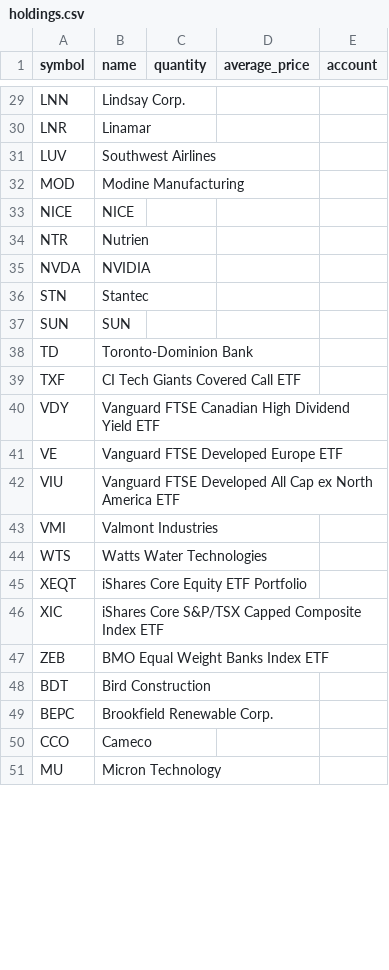
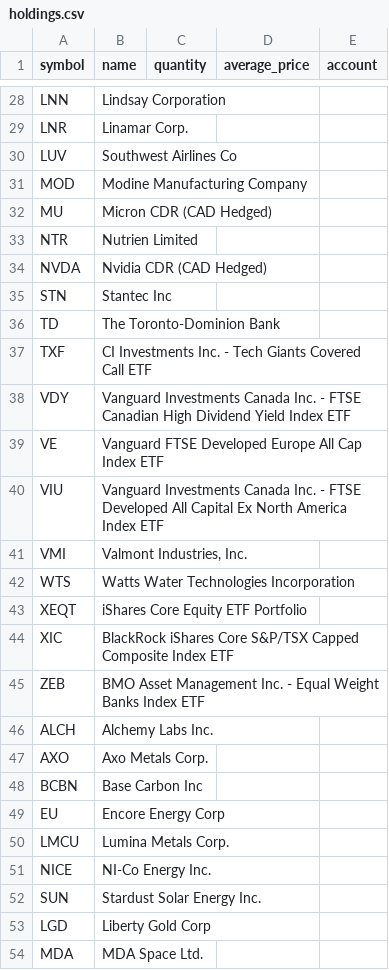
Before and after one commit to Seguinstock/indicator, a CSV file: config/holdings.csv, drawn as a sheet; only a part is shown, gaps mark what is left out; removed rows and columns are numbered as before the commit, all else as after; the diff covers the shown part only; the diff names each change by its address in the sheet, - before the commit and + after, or states it on an @@ line.

```diff
--- a/config/holdings.csv
+++ b/config/holdings.csv
-B28 (name): Lindsay Corp.
+B28 (name): Lindsay Corporation
-B29 (name): Linamar
+B29 (name): Linamar Corp.
-B30 (name): Southwest Airlines
+B30 (name): Southwest Airlines Co
-B31 (name): Modine Manufacturing
+B31 (name): Modine Manufacturing Company
-row 33: NICE | NICE
+row 32: MU | Micron CDR (CAD Hedged)
-B33 (name): Nutrien
+B33 (name): Nutrien Limited
-B34 (name): NVIDIA
+B34 (name): Nvidia CDR (CAD Hedged)
-B35 (name): Stantec
+B35 (name): Stantec Inc
-row 37: SUN | SUN
-B36 (name): Toronto-Dominion Bank
+B36 (name): The Toronto-Dominion Bank
-B37 (name): CI Tech Giants Covered Call ETF
+B37 (name): CI Investments Inc. - Tech Giants Covered Call ETF
-B38 (name): Vanguard FTSE Canadian High Dividend Yield ETF
+B38 (name): Vanguard Investments Canada Inc. - FTSE Canadian High Dividend Yield Index ETF
-B39 (name): Vanguard FTSE Developed Europe ETF
+B39 (name): Vanguard FTSE Developed Europe All Cap Index ETF
-B40 (name): Vanguard FTSE Developed All Cap ex North America ETF
+B40 (name): Vanguard Investments Canada Inc. - FTSE Developed All Capital Ex North America Index ETF
-B41 (name): Valmont Industries
+B41 (name): Valmont Industries, Inc.
-B42 (name): Watts Water Technologies
+B42 (name): Watts Water Technologies Incorporation
-B44 (name): iShares Core…
+B44 (name): BlackRock iShares Core…
-B45 (name): BMO Equal Weight Banks Index ETF
+B45 (name): BMO Asset Management Inc. - Equal Weight Banks Index ETF
-row 48: BDT | Bird Construction
-row 49: BEPC | Brookfield Renewable Corp.
-row 50: CCO | Cameco
-row 51: MU | Micron Technology
+row 46: ALCH | Alchemy Labs Inc.
+row 47: AXO | Axo Metals Corp.
+row 48: BCBN | Base Carbon Inc
+row 49: EU | Encore Energy Corp
+row 50: LMCU | Lumina Metals Corp.
+row 51: NICE | NI-Co Energy Inc.
+row 52: SUN | Stardust Solar Energy Inc.
@@ row 62 moved to row 53: LGD @@
+row 54: MDA | MDA Space Ltd.
```
Also changed, not shown: 9 added rows, 11 removed rows and 19 edited cells elsewhere in this file.
